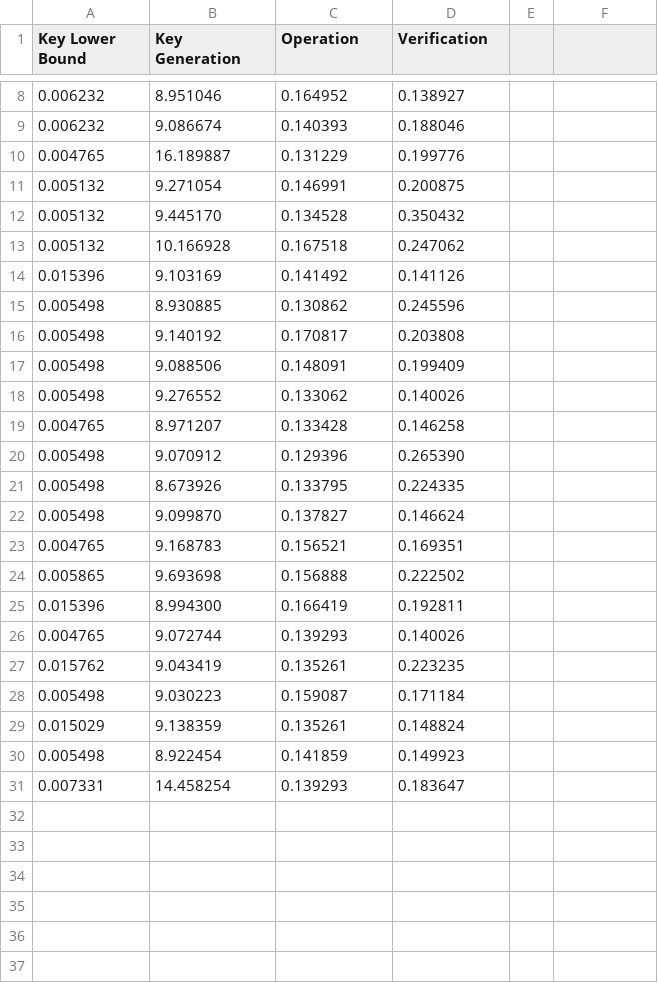
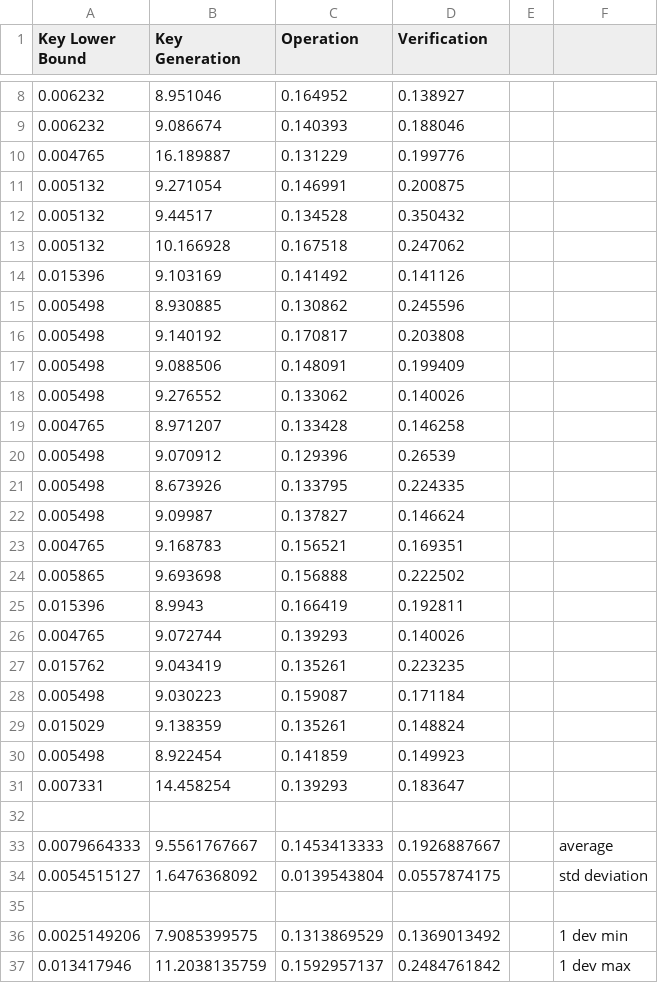
Before and after one commit to Atrix256/SuperComp, a CSV file: SimpleCode/SuperComp/Perf_Addition_6.csv, drawn as a sheet; only a part is shown, gaps mark what is left out; the diff names each change by its address in the sheet, - before the commit and + after, or states it on an @@ line.

Commit message:
Progress on paper and supplemental simple program

```diff
--- a/SimpleCode/SuperComp/Perf_Addition_6.csv
+++ b/SimpleCode/SuperComp/Perf_Addition_6.csv
-B12 (Key Generation): 9.445170
+B12 (Key Generation): 9.44517
-D20 (Verification): 0.265390
+D20 (Verification): 0.26539
-B22 (Key Generation): 9.099870
+B22 (Key Generation): 9.09987
-B25 (Key Generation): 8.994300
+B25 (Key Generation): 8.9943
+row 32: (empty)
+row 33: 0.0079664333 | 9.5561767667 | 0.1453413333 | 0.1926887667 |  | average
+row 34: 0.0054515127 | 1.6476368092 | 0.0139543804 | 0.0557874175 |  | std deviation
+row 35: (empty)
+row 36: 0.0025149206 | 7.9085399575 | 0.1313869529 | 0.1369013492 |  | 1 dev min
+row 37: 0.013417946 | 11.2038135759 | 0.1592957137 | 0.2484761842 |  | 1 dev max
```
Also changed, not shown: SimpleCode/SuperComp/Perf_Addition_4.csv, SimpleCode/SuperComp/Perf_Addition_8.csv, 28 other files.
